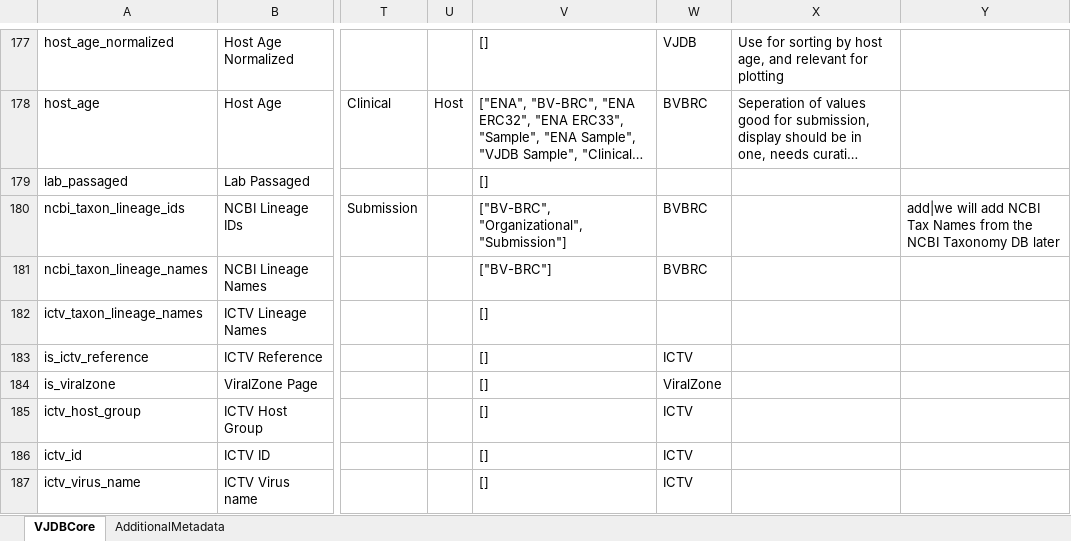
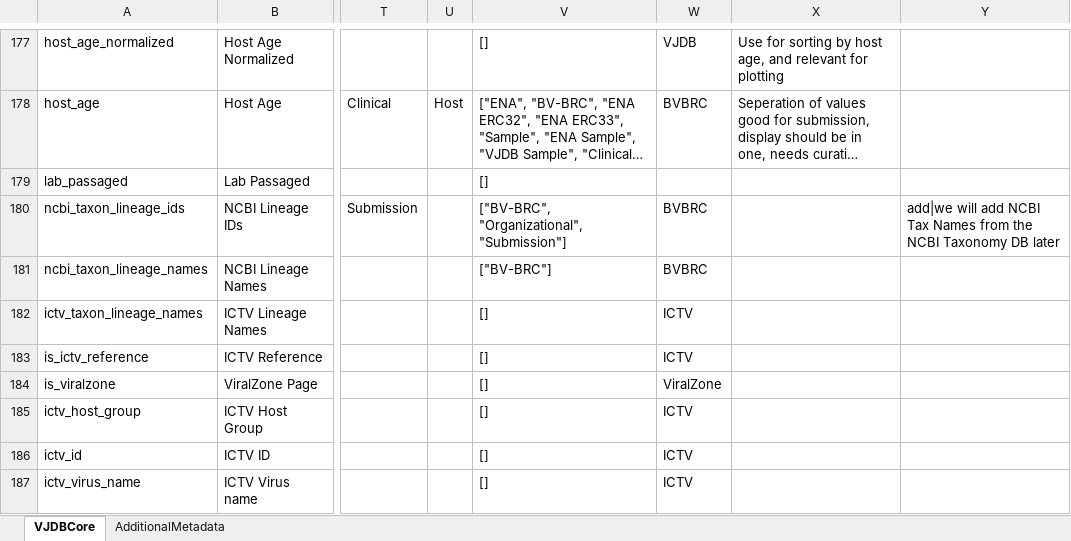
Before and after one commit to VirJenDB/virjendb_metadata, an Excel workbook: metadata.xlsx, sheet VJDBCore, drawn as a sheet; only a part is shown, gaps mark what is left out; long unchanged cells end in …; values as stored, in another font and other column widths than the file's, no borders; conditional formats not drawn; the diff names each change by its address in the sheet, - before the commit and + after, or states it on an @@ line.

Commit message:
Add files via upload

```diff
--- a/metadata.xlsx (sheet VJDBCore)
+++ b/metadata.xlsx (sheet VJDBCore)
-W182: (empty)
+W182: ICTV
```
